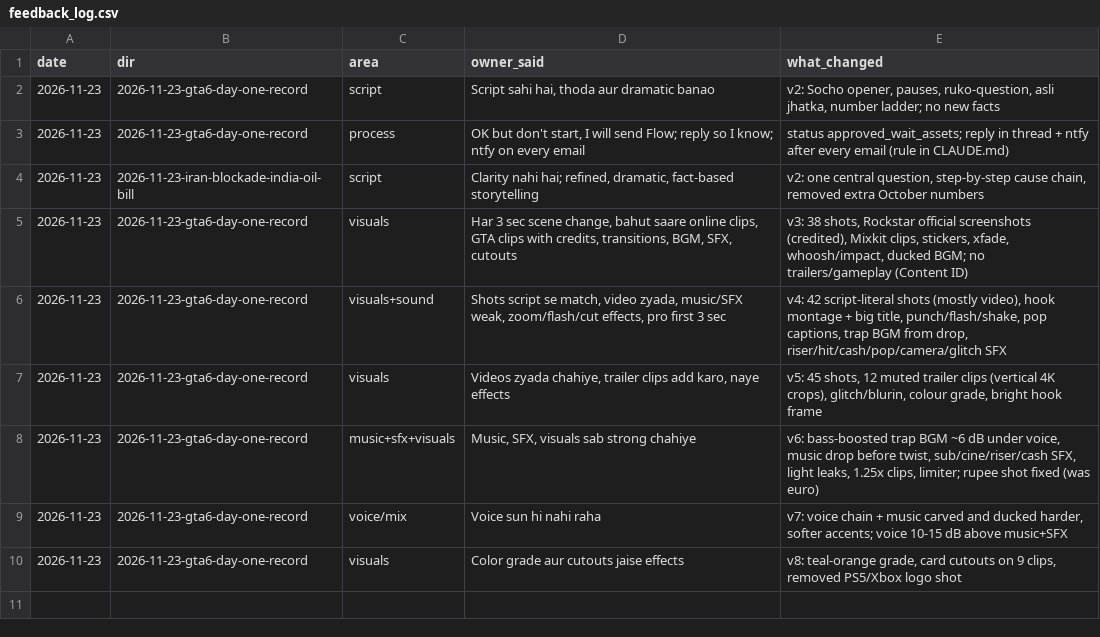
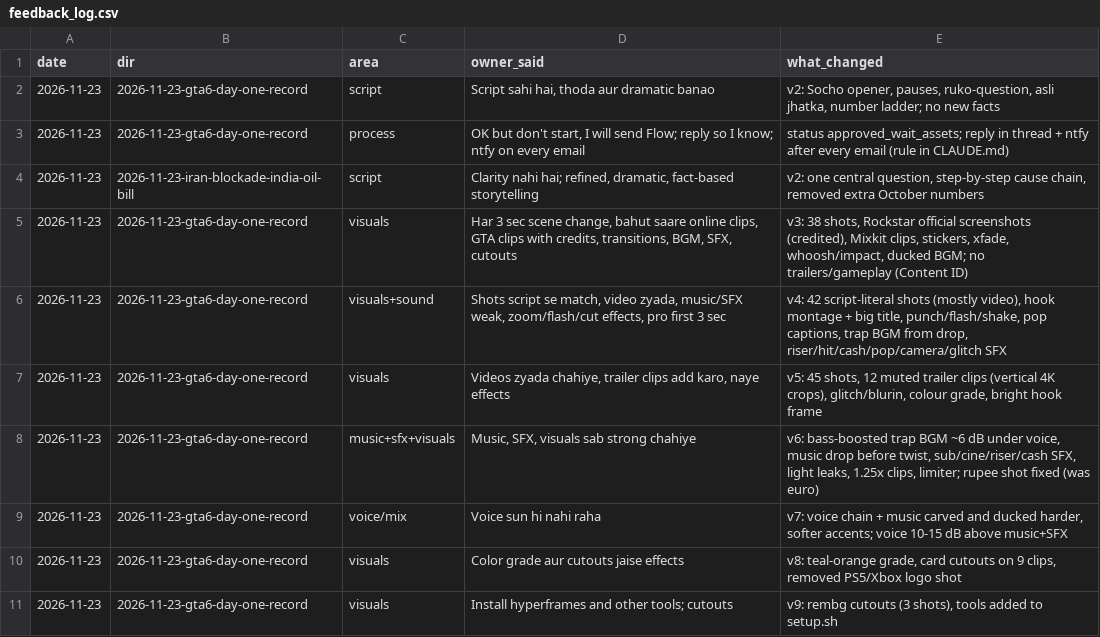
Before and after one commit to kamalpreet5674/Record-office, a CSV file: data/feedback_log.csv, drawn as a sheet; the diff names each change by its address in the sheet, - before the commit and + after, or states it on an @@ line.

```diff
--- a/data/feedback_log.csv
+++ b/data/feedback_log.csv
+row 11: 2026-11-23 | 2026-11-23-gta6-day-one-record | visuals | Install hyperframes and other tools; cutouts | v9: rembg cutouts (3 shots), tools added to setup.sh
```
Also changed, not shown: videos/2026-11-23-gta6-day-one-record/SHOTS.tsv, 10 other files.
